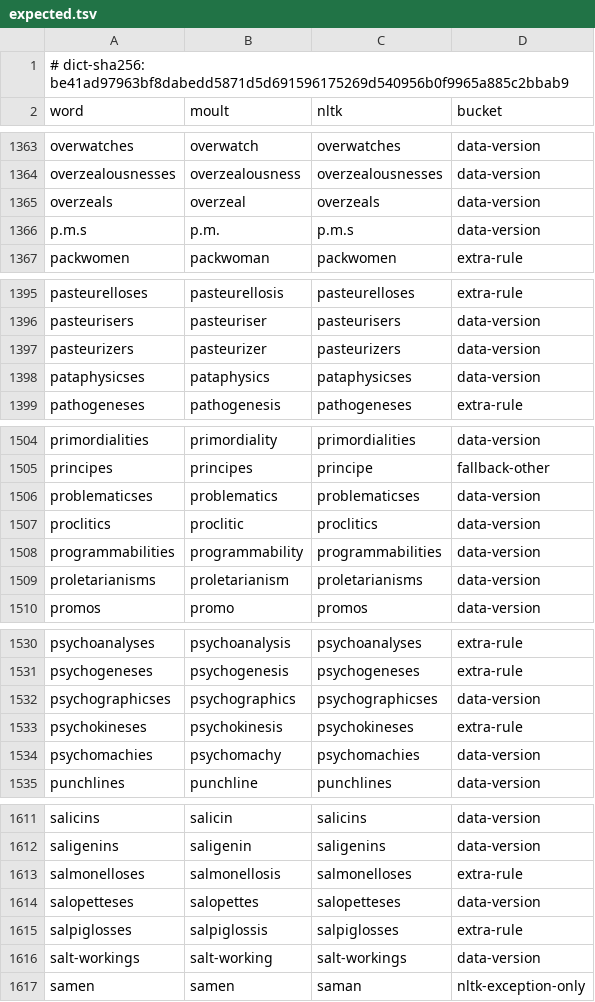
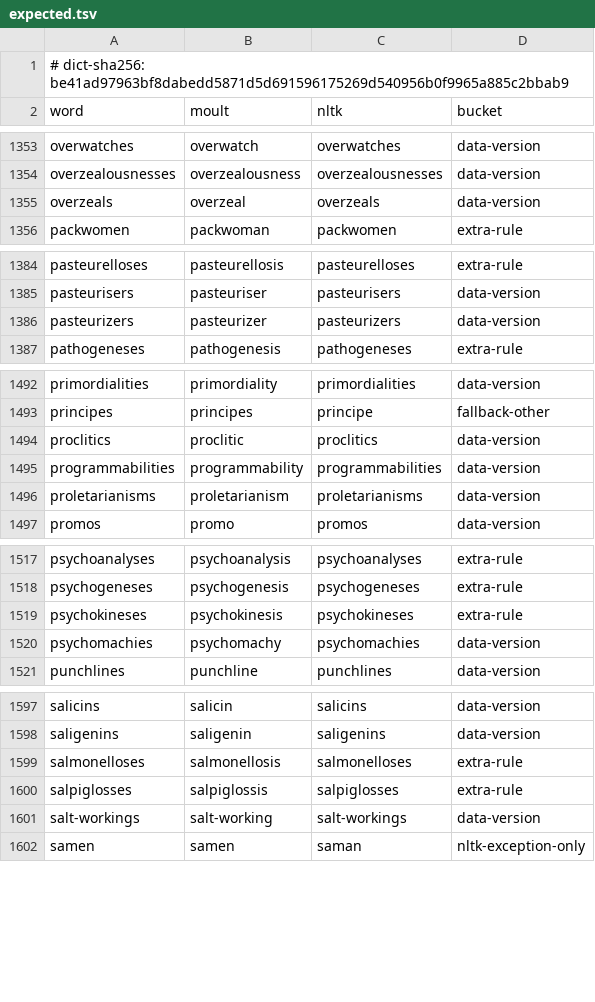
Before and after one commit to Trivyn/moult, a TSV file: tools/nltk-diff/expected.tsv, drawn as a sheet; only a part is shown, gaps mark what is left out; the diff covers the shown part only.

```diff
--- a/tools/nltk-diff/expected.tsv
+++ b/tools/nltk-diff/expected.tsv
@@ -1365,3 +1355,2 @@ overzealousnesses	overzealousness	overzealousnesses	data-version
 overzeals	overzeal	overzeals	data-version
-p.m.s	p.m.	p.m.s	data-version
 packwomen	packwoman	packwomen	extra-rule
@@ -1397,3 +1386,2 @@ pasteurisers	pasteuriser	pasteurisers	data-version
 pasteurizers	pasteurizer	pasteurizers	data-version
-pataphysicses	pataphysics	pataphysicses	data-version
 pathogeneses	pathogenesis	pathogeneses	extra-rule
@@ -1505,3 +1493,2 @@ primordialities	primordiality	primordialities	data-version
 principes	principes	principe	fallback-other
-problematicses	problematics	problematicses	data-version
 proclitics	proclitic	proclitics	data-version
@@ -1531,3 +1518,2 @@ psychoanalyses	psychoanalysis	psychoanalyses	extra-rule
 psychogeneses	psychogenesis	psychogeneses	extra-rule
-psychographicses	psychographics	psychographicses	data-version
 psychokineses	psychokinesis	psychokineses	extra-rule
@@ -1613,3 +1599,2 @@ saligenins	saligenin	saligenins	data-version
 salmonelloses	salmonellosis	salmonelloses	extra-rule
-salopetteses	salopettes	salopetteses	data-version
 salpiglosses	salpiglossis	salpiglosses	extra-rule
```
Also changed, not shown: 10 removed rows elsewhere in this file, tools/nltk-diff/expected-guess.tsv, 12 other files.
